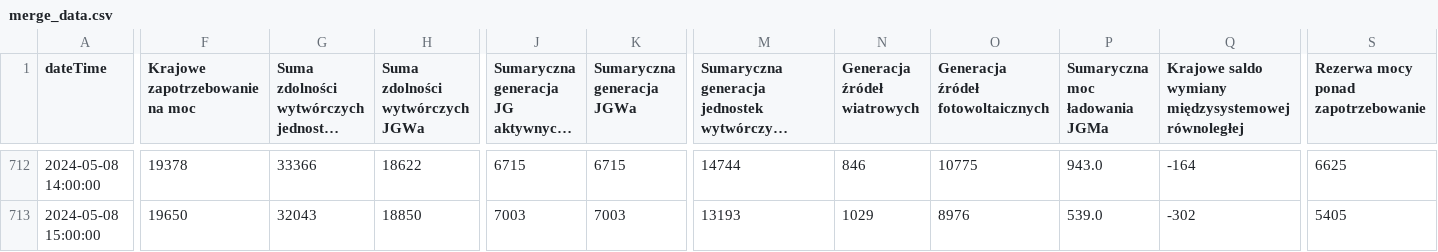
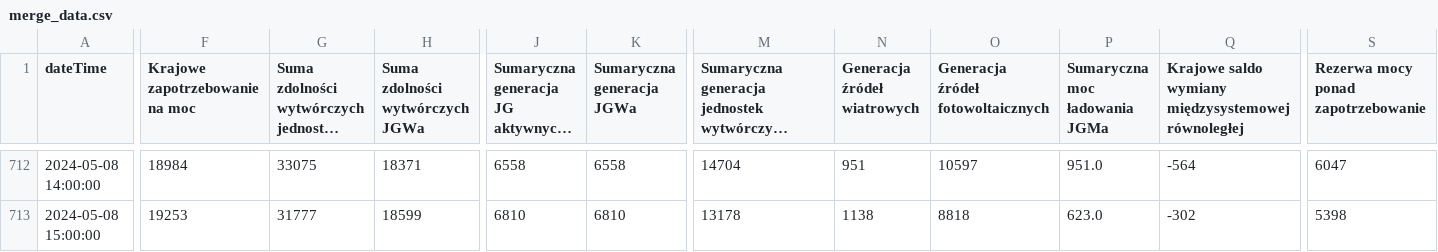
Before and after one commit to wpaczesniak/DownloadData, a CSV file: merge_data.csv, drawn as a sheet; only a part is shown, gaps mark what is left out; long unchanged cells end in …; the diff covers the shown part only; the diff names each change by its address in the sheet, - before the commit and + after, or states it on an @@ line.

```diff
--- a/merge_data.csv
+++ b/merge_data.csv
-F712 (Krajowe zapotrzebowanie na moc): 19378
+F712 (Krajowe zapotrzebowanie na moc): 18984
-G712: 33366
+G712: 33075
-H712 (Suma zdolności wytwórczych JGWa): 18622
+H712 (Suma zdolności wytwórczych JGWa): 18371
-J712: 6715
+J712: 6558
-K712 (Sumaryczna generacja JGWa): 6715
+K712 (Sumaryczna generacja JGWa): 6558
-M712: 14744
+M712: 14704
-N712 (Generacja źródeł wiatrowych): 846
+N712 (Generacja źródeł wiatrowych): 951
-O712: 10775
+O712: 10597
-P712 (Sumaryczna moc ładowania JGMa): 943.0
+P712 (Sumaryczna moc ładowania JGMa): 951.0
-Q712: -164
+Q712: -564
-S712: 6625
+S712: 6047
-F713 (Krajowe zapotrzebowanie na moc): 19650
+F713 (Krajowe zapotrzebowanie na moc): 19253
-G713: 32043
+G713: 31777
-H713 (Suma zdolności wytwórczych JGWa): 18850
+H713 (Suma zdolności wytwórczych JGWa): 18599
-J713: 7003
+J713: 6810
-K713 (Sumaryczna generacja JGWa): 7003
+K713 (Sumaryczna generacja JGWa): 6810
-M713: 13193
+M713: 13178
-N713 (Generacja źródeł wiatrowych): 1029
+N713 (Generacja źródeł wiatrowych): 1138
-O713: 8976
+O713: 8818
-P713 (Sumaryczna moc ładowania JGMa): 539.0
+P713 (Sumaryczna moc ładowania JGMa): 623.0
-S713: 5405
+S713: 5398
```
Also changed, not shown: 154 edited cells elsewhere in this file, data_PSE.csv, 1 other file.
